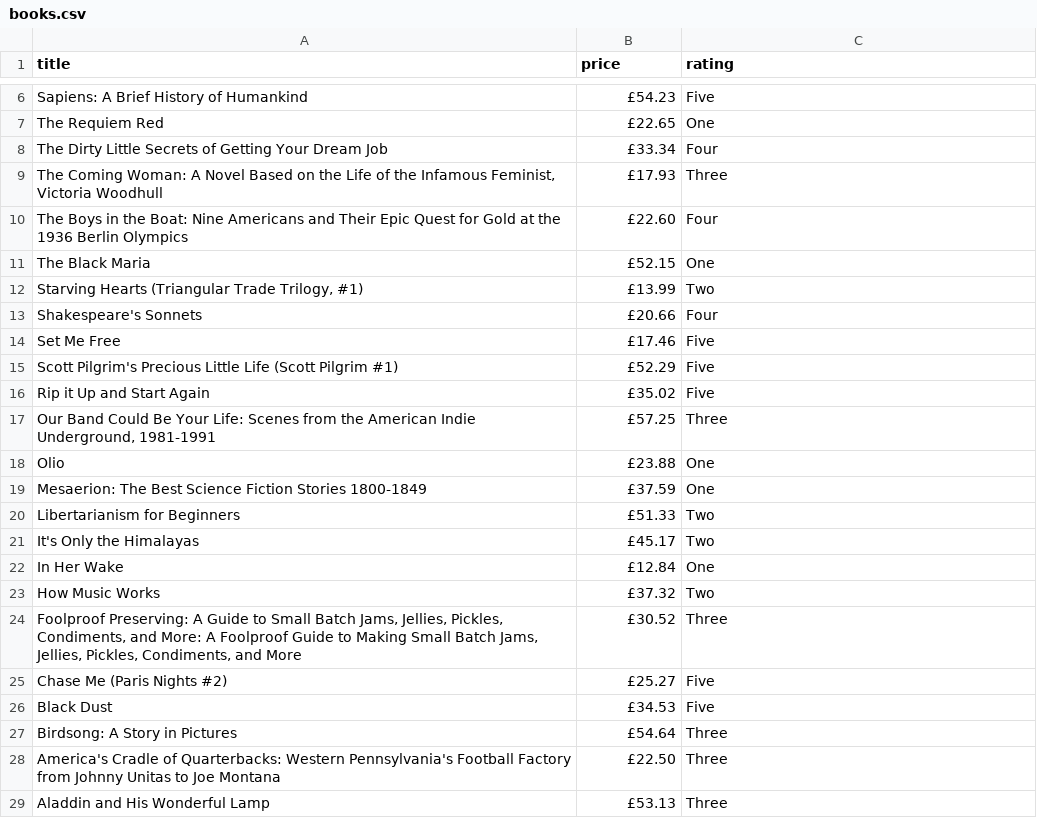
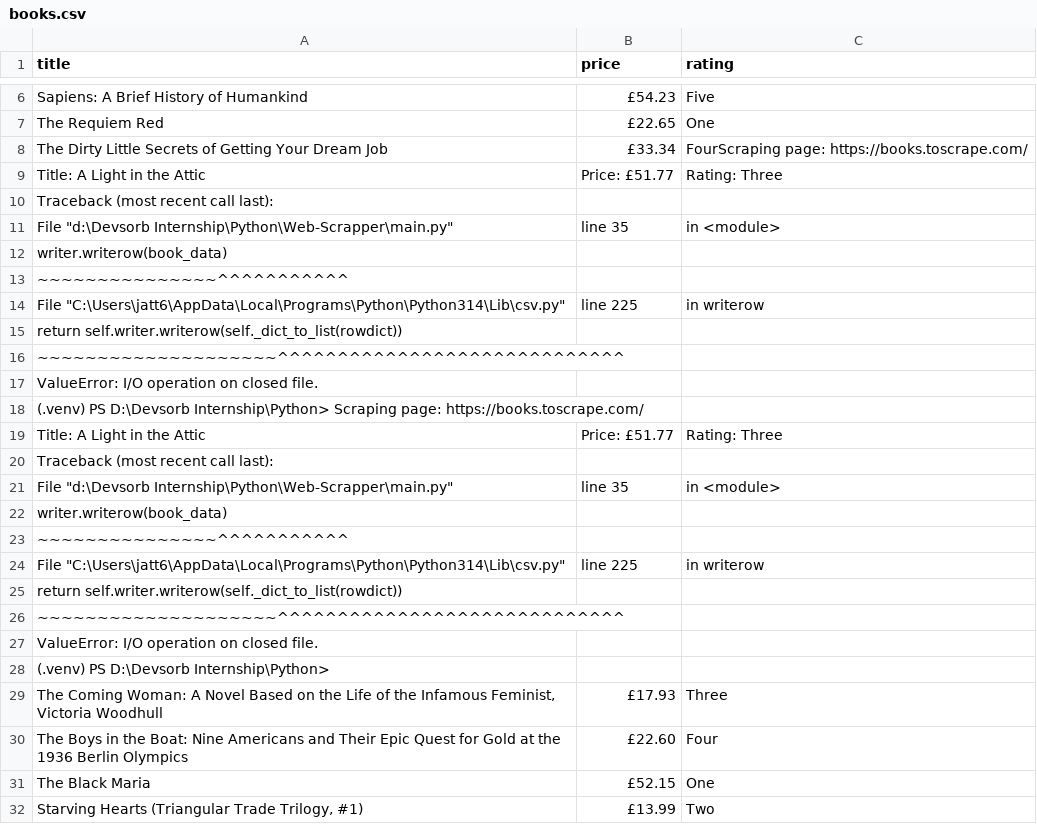
Before and after one commit to ABDULLAH-CODING-OSS/Python-Training, a CSV file: books.csv, drawn as a sheet; only a part is shown, gaps mark what is left out; the shorter side is filled out with more unchanged rows.

```diff
--- a/books.csv
+++ b/books.csv
@@ -7,3 +7,23 @@ Sapiens: A Brief History of Humankind,£54.23,Five
 The Requiem Red,£22.65,One
-The Dirty Little Secrets of Getting Your Dream Job,£33.34,Four
+The Dirty Little Secrets of Getting Your Dream Job,£33.34,FourScraping page: https://books.toscrape.com/
+Title: A Light in the Attic, Price: £51.77, Rating: Three
+Traceback (most recent call last):
+  File "d:\Devsorb Internship\Python\Web-Scrapper\main.py", line 35, in <module>
+    writer.writerow(book_data)
+    ~~~~~~~~~~~~~~~^^^^^^^^^^^
+  File "C:\Users\jatt6\AppData\Local\Programs\Python\Python314\Lib\csv.py", line 225, in writerow
+    return self.writer.writerow(self._dict_to_list(rowdict))
+           ~~~~~~~~~~~~~~~~~~~~^^^^^^^^^^^^^^^^^^^^^^^^^^^^^
+ValueError: I/O operation on closed file.
+(.venv) PS D:\Devsorb Internship\Python> Scraping page: https://books.toscrape.com/
+Title: A Light in the Attic, Price: £51.77, Rating: Three
+Traceback (most recent call last):
+  File "d:\Devsorb Internship\Python\Web-Scrapper\main.py", line 35, in <module>
+    writer.writerow(book_data)
+    ~~~~~~~~~~~~~~~^^^^^^^^^^^
+  File "C:\Users\jatt6\AppData\Local\Programs\Python\Python314\Lib\csv.py", line 225, in writerow
+    return self.writer.writerow(self._dict_to_list(rowdict))
+           ~~~~~~~~~~~~~~~~~~~~^^^^^^^^^^^^^^^^^^^^^^^^^^^^^
+ValueError: I/O operation on closed file.
+(.venv) PS D:\Devsorb Internship\Python>
 "The Coming Woman: A Novel Based on the Life of the Infamous Feminist, Victoria Woodhull",£17.93,Three
```
Also changed, not shown: 18 other files.
